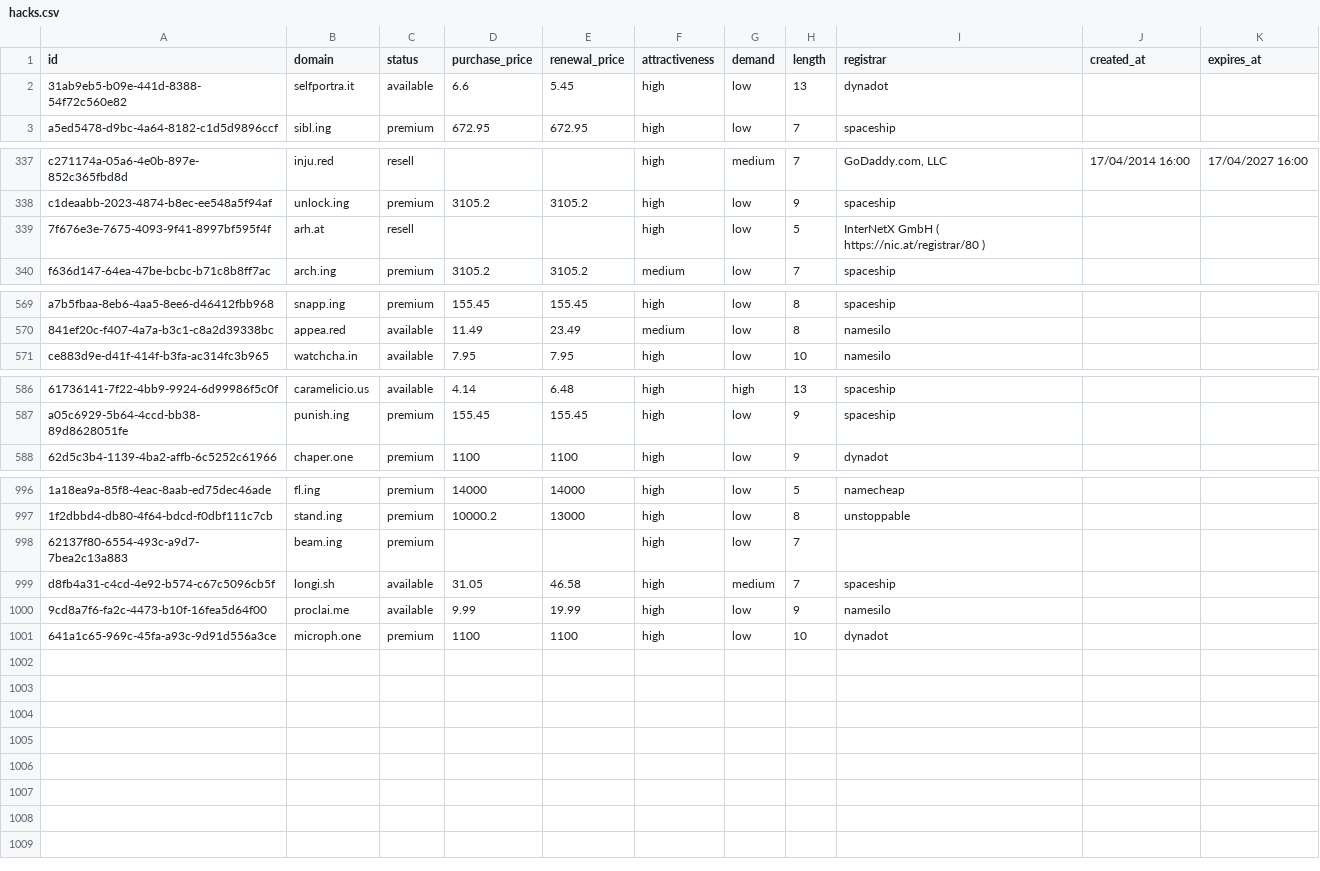
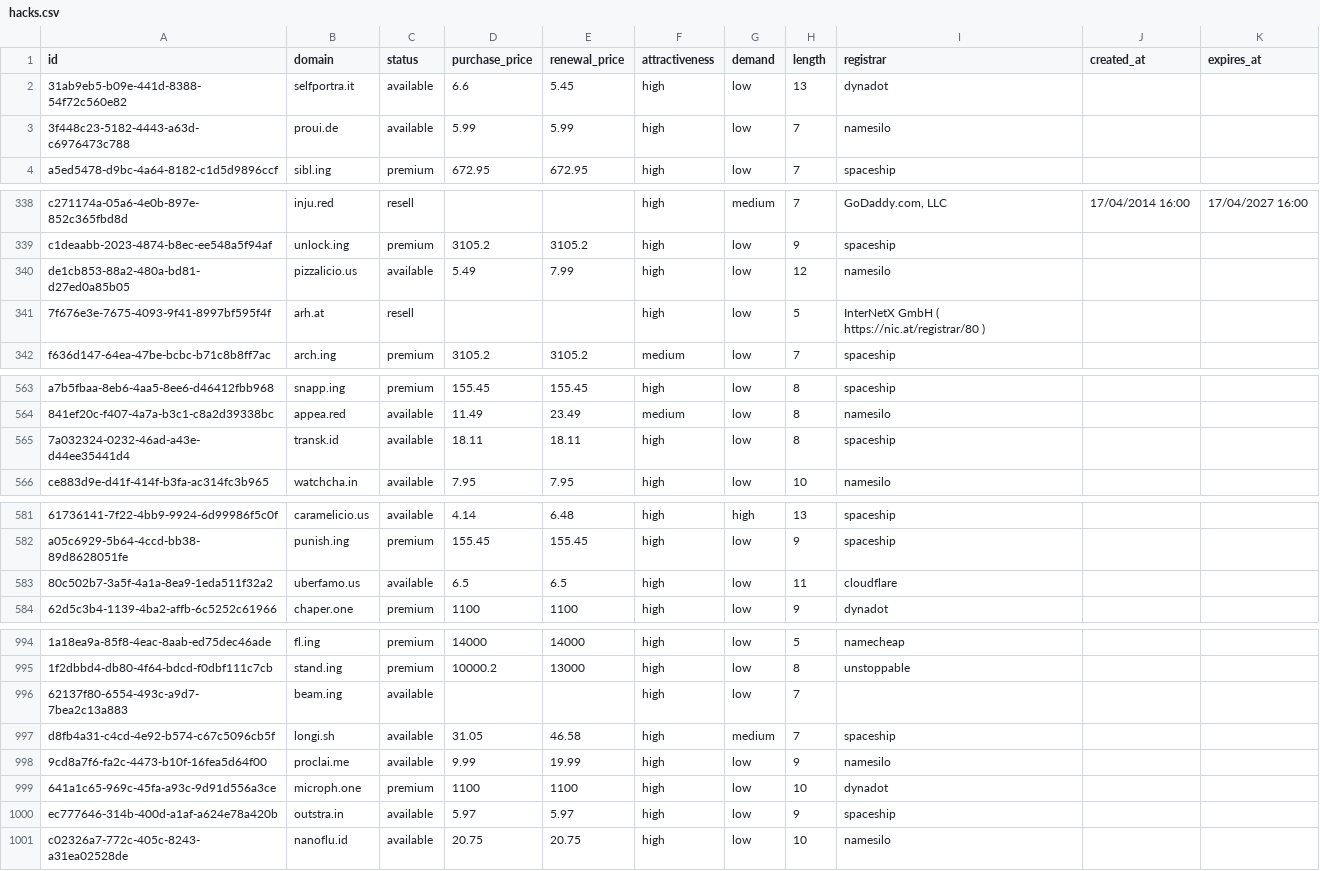
Before and after one commit to UniqueDomains/hacks-oneword-domains, a CSV file: hacks.csv, drawn as a sheet; only a part is shown, gaps mark what is left out; addresses are those after the commit; the diff covers the shown part only; the diff names each change by its address in the sheet, - before the commit and + after, or states it on an @@ line.

```diff
--- a/hacks.csv
+++ b/hacks.csv
+row 3: 3f448c23-5182-4443-a63d-c6976473c788 | proui.de | available | 5.99 | 5.99 | high | low | 7 | namesilo
+row 340: de1cb853-88a2-480a-bd81-d27ed0a85b05 | pizzalicio.us | available | 5.49 | 7.99 | high | low | 12 | namesilo
+row 565: 7a032324-0232-46ad-a43e-d44ee35441d4 | transk.id | available | 18.11 | 18.11 | high | low | 8 | spaceship
+row 583: 80c502b7-3a5f-4a1a-8ea9-1eda511f32a2 | uberfamo.us | available | 6.5 | 6.5 | high | low | 11 | cloudflare
-C996 (status): premium
+C996 (status): available
+row 1000: ec777646-314b-400d-a1af-a624e78a420b | outstra.in | available | 5.97 | 5.97 | high | low | 9 | spaceship
+row 1001: c02326a7-772c-405c-8243-a31ea02528de | nanoflu.id | available | 20.75 | 20.75 | high | low | 10 | namesilo
```
Also changed, not shown: 2 added rows, 8 removed rows and 27 edited cells elsewhere in this file, 4 other files.
